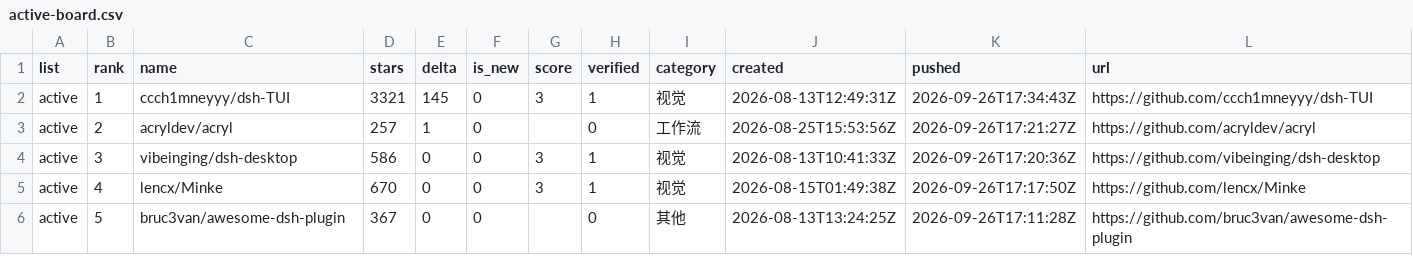
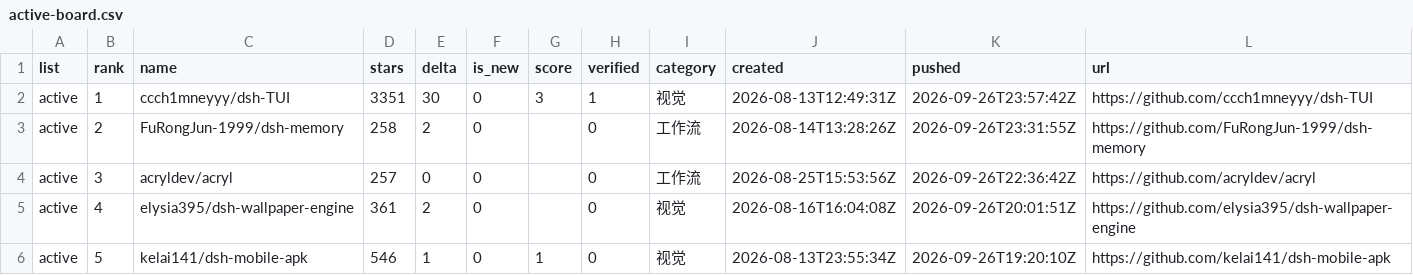
Before and after one commit to dsh-pulse/dsh-daily-pulse, a CSV file: reports/data/active-board.csv, drawn as a sheet.

```diff
--- a/reports/data/active-board.csv
+++ b/reports/data/active-board.csv
@@ -1,6 +1,6 @@
 list,rank,name,stars,delta,is_new,score,verified,category,created,pushed,url
-active,1,ccch1mneyyy/dsh-TUI,3321,145,0,3,1,视觉,2026-08-13T12:49:31Z,2026-09-26T17:34:43Z,https://github.com/ccch1mneyyy/dsh-TUI
-active,2,acryldev/acryl,257,1,0,,0,工作流,2026-08-25T15:53:56Z,2026-09-26T17:21:27Z,https://github.com/acryldev/acryl
-active,3,vibeinging/dsh-desktop,586,0,0,3,1,视觉,2026-08-13T10:41:33Z,2026-09-26T17:20:36Z,https://github.com/vibeinging/dsh-desktop
-active,4,lencx/Minke,670,0,0,3,1,视觉,2026-08-15T01:49:38Z,2026-09-26T17:17:50Z,https://github.com/lencx/Minke
-active,5,bruc3van/awesome-dsh-plugin,367,0,0,,0,其他,2026-08-13T13:24:25Z,2026-09-26T17:11:28Z,https://github.com/bruc3van/awesome-dsh-plugin
+active,1,ccch1mneyyy/dsh-TUI,3351,30,0,3,1,视觉,2026-08-13T12:49:31Z,2026-09-26T23:57:42Z,https://github.com/ccch1mneyyy/dsh-TUI
+active,2,FuRongJun-1999/dsh-memory,258,2,0,,0,工作流,2026-08-14T13:28:26Z,2026-09-26T23:31:55Z,https://github.com/FuRongJun-1999/dsh-memory
+active,3,acryldev/acryl,257,0,0,,0,工作流,2026-08-25T15:53:56Z,2026-09-26T22:36:42Z,https://github.com/acryldev/acryl
+active,4,elysia395/dsh-wallpaper-engine,361,2,0,,0,视觉,2026-08-16T16:04:08Z,2026-09-26T20:01:51Z,https://github.com/elysia395/dsh-wallpaper-engine
+active,5,kelai141/dsh-mobile-apk,546,1,0,1,0,视觉,2026-08-13T23:55:34Z,2026-09-26T19:20:10Z,https://github.com/kelai141/dsh-mobile-apk
```
Also changed, not shown: reports/data/category-boards.csv, reports/data/latest.csv, 14 other files.
